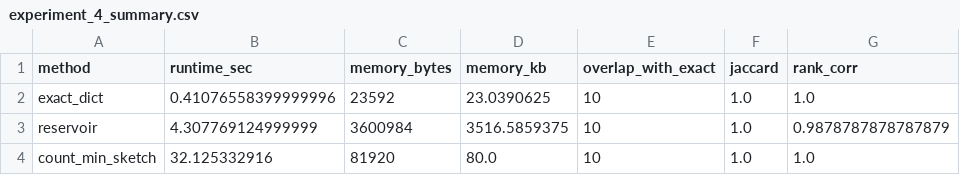
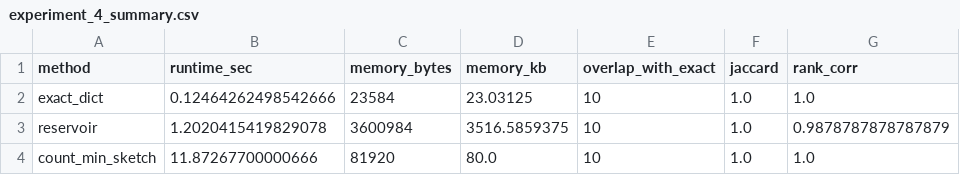
Before and after one commit to LiangSihan0926/nyc_taxi_monitor, a CSV file: reports/experiment_4_summary.csv, drawn as a sheet.

```diff
--- a/reports/experiment_4_summary.csv
+++ b/reports/experiment_4_summary.csv
@@ -1,4 +1,4 @@
 method,runtime_sec,memory_bytes,memory_kb,overlap_with_exact,jaccard,rank_corr
-exact_dict,0.41076558399999996,23592,23.0390625,10,1.0,1.0
-reservoir,4.307769124999999,3600984,3516.5859375,10,1.0,0.9878787878787879
-count_min_sketch,32.125332916,81920,80.0,10,1.0,1.0
+exact_dict,0.12464262498542666,23584,23.03125,10,1.0,1.0
+reservoir,1.2020415419829078,3600984,3516.5859375,10,1.0,0.9878787878787879
+count_min_sketch,11.87267700000666,81920,80.0,10,1.0,1.0
```
Also changed, not shown: reports/experiment_3_summary.csv, 13 other files.
